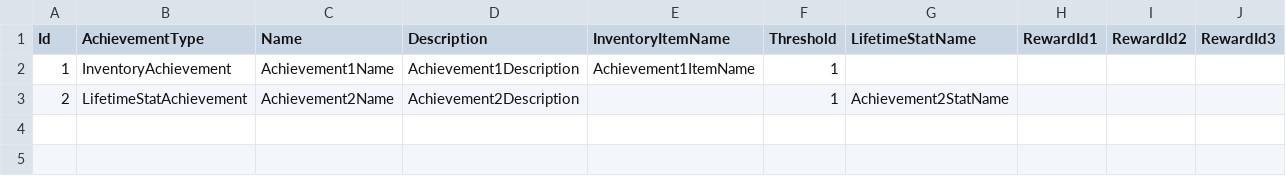
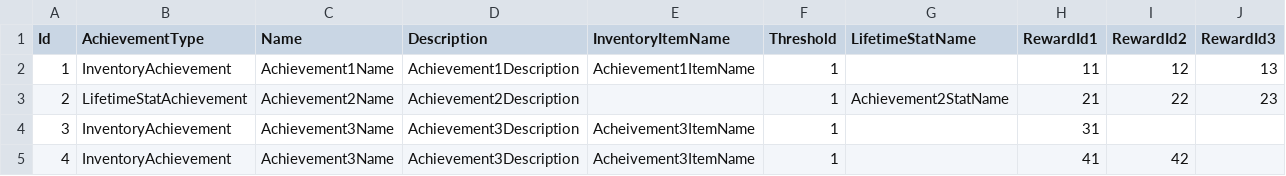
Before and after one commit to PetesHouseOfCode/PotatoChipMine, a CSV file: PotatoChipMineTests/RepositoryTests/Resources/basic-achievements.csv, drawn as a sheet.

Commit message:
Introduces the DataGateway and used for loading gameitems,achievements, and rewards

```diff
--- a/PotatoChipMineTests/RepositoryTests/Resources/basic-achievements.csv
+++ b/PotatoChipMineTests/RepositoryTests/Resources/basic-achievements.csv
@@ -1,3 +1,5 @@
 Id,AchievementType,Name,Description,InventoryItemName,Threshold,LifetimeStatName,RewardId1,RewardId2,RewardId3
-1,InventoryAchievement,Achievement1Name,Achievement1Description,Achievement1ItemName,1,,,,
-2,LifetimeStatAchievement,Achievement2Name,Achievement2Description,,1,Achievement2StatName,,,
+1,InventoryAchievement,Achievement1Name,Achievement1Description,Achievement1ItemName,1,,11,12,13
+2,LifetimeStatAchievement,Achievement2Name,Achievement2Description,,1,Achievement2StatName,21,22,23
+3,InventoryAchievement,Achievement3Name,Achievement3Description,Acheivement3ItemName,1,,31,,
+4,InventoryAchievement,Achievement3Name,Achievement3Description,Acheivement3ItemName,1,,41,42,
```
Also changed, not shown: PotatoChipMineMono/Resources/Dat/achievements.csv, 36 other files.
